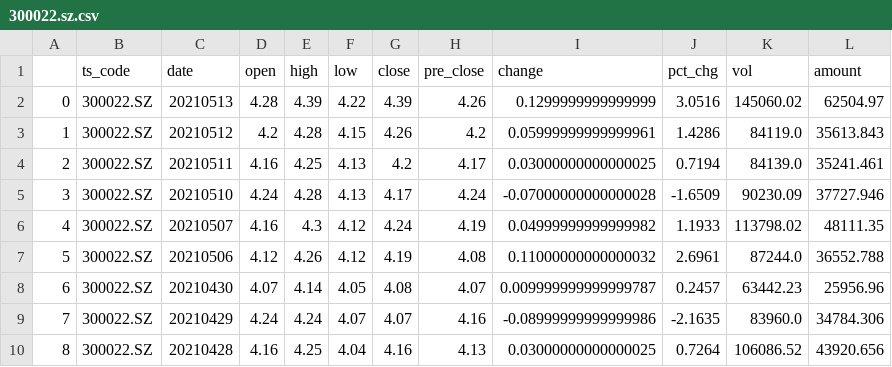
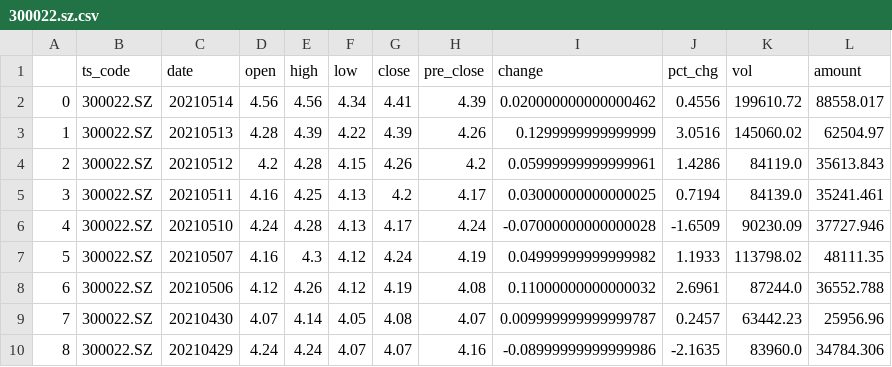
Before and after one commit to UbunGit/UGFAFAFA, a CSV file: data/tushare/300022.sz.csv, drawn as a sheet; only a part is shown; the shorter side is filled out with more unchanged rows; addresses are those after the commit; the diff names each change by its address in the sheet, - before the commit and + after, or states it on an @@ line.

```diff
--- a/data/tushare/300022.sz.csv
+++ b/data/tushare/300022.sz.csv
+row 2: 0 | 300022.SZ | 20210514 | 4.56 | 4.56 | 4.34 | 4.41 | 4.39 | 0.020000000000000462 | 0.4556 | 199610.72 | 88558.017
@@ column A renumbered from row 3 down @@
```
Also changed, not shown: 8 other files.
